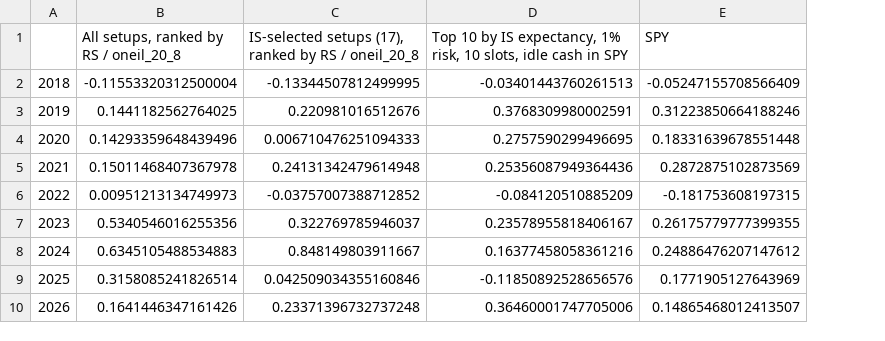
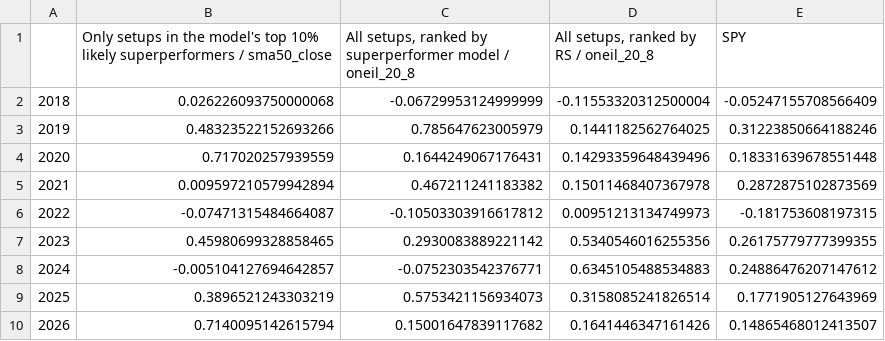
Before and after one commit to tim033976-cmd/ml-algo, a CSV file: results/portfolio_yearly.csv, drawn as a sheet; removed rows and columns are numbered as before the commit, all else as after; the diff names each change by its address in the sheet, - before the commit and + after, or states it on an @@ line.

```diff
--- a/results/portfolio_yearly.csv
+++ b/results/portfolio_yearly.csv
+column B, rows 1-10: Only setups in the model's top 10% likely superperformers / sma50_close | 0.026226093750000068 | 0.48323522152693266 | 0.717020257939559 | 0.009597210579942894 | -0.07471315484664087 | 0.45980699328858465 | -0.005104127694642857 | 0.3896521243303219 | 0.7140095142615794
+column C, rows 1-10: All setups, ranked by superperformer model / oneil_20_8 | -0.06729953124999999 | 0.785647623005979 | 0.1644249067176431 | 0.467211241183382 | -0.10503303916617812 | 0.2930083889221142 | -0.0752303542376771 | 0.5753421156934073 | 0.15001647839117682
-column C, rows 1-10: IS-selected setups (17), ranked by RS / oneil_20_8 | -0.13344507812499995 | 0.220981016512676 | 0.006710476251094333 | 0.24131342479614948 | -0.03757007388712852 | 0.322769785946037 | 0.848149803911667 | 0.042509034355160846 | 0.23371396732737248
-column D, rows 1-10: Top 10 by IS expectancy, 1% risk, 10 slots, idle cash in SPY | -0.03401443760261513 | 0.3768309980002591 | 0.2757590299496695 | 0.25356087949364436 | -0.084120510885209 | 0.23578955818406167 | 0.16377458058361216 | -0.11850892528656576 | 0.36460001747705006
```
Also changed, not shown: results/history.csv, results/portfolio.csv, 7 other files.
